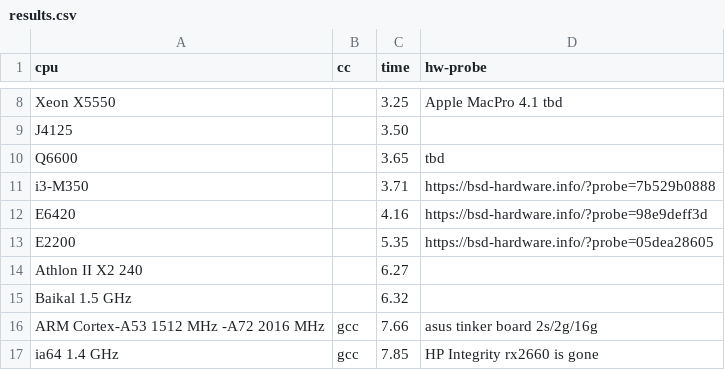
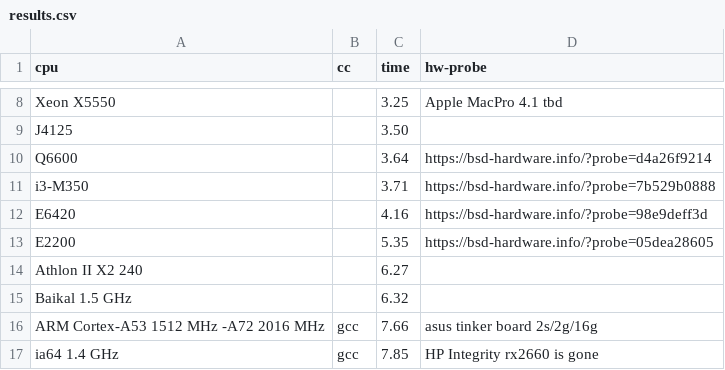
Before and after one commit to aexyel/pi_css5, a CSV file: results.csv, drawn as a sheet; only a part is shown, gaps mark what is left out.

Commit message:
update results

```diff
--- a/results.csv
+++ b/results.csv
@@ -9,3 +9,3 @@ Xeon X5550,,3.25,Apple MacPro 4.1 tbd
 J4125,,3.50,
-Q6600,,3.65,tbd
+Q6600,,3.64,https://bsd-hardware.info/?probe=d4a26f9214
 i3-M350,,3.71,https://bsd-hardware.info/?probe=7b529b0888
```
